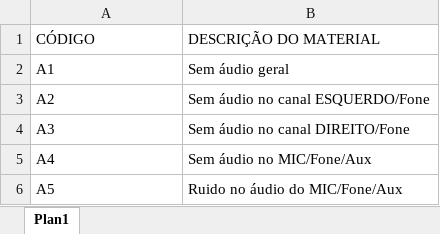
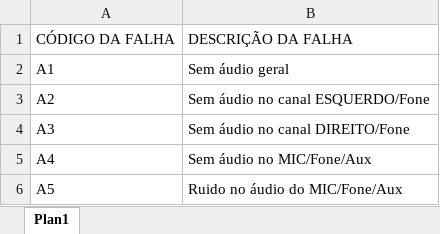
Before and after one commit to carlosdaniel003/sigma-q-v3, an Excel workbook: app/development/catalogo/data/catalogo_codigos_defeitos.xlsx, sheet Plan1, drawn as a sheet; only a part is shown; values as stored, in another font and other column widths than the file's, no borders; removed rows and columns are numbered as before the commit, all else as after; the diff names each change by its address in the sheet, - before the commit and + after, or states it on an @@ line.

```diff
--- a/app/development/catalogo/data/catalogo_codigos_defeitos.xlsx (sheet Plan1)
+++ b/app/development/catalogo/data/catalogo_codigos_defeitos.xlsx (sheet Plan1)
-row 1: CÓDIGO | DESCRIÇÃO DO MATERIAL
+row 1: CÓDIGO DA FALHA | DESCRIÇÃO DA FALHA
```
Also changed, not shown: app/development/catalogo/data/catalogo_codigos.xlsx, app/development/catalogo/data/catalogo_responsabilidades.xlsx, 38 other files.
